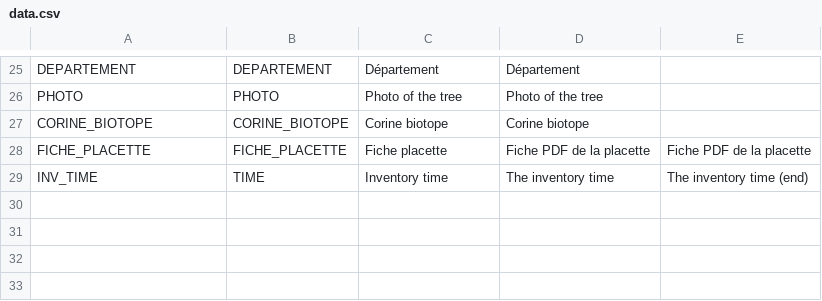
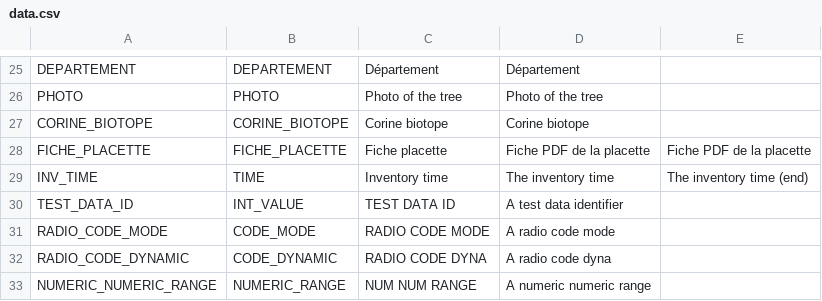
Before and after one commit to IGNF/ogam, a CSV file: database/Metadata/data.csv, drawn as a sheet; only a part is shown, gaps mark what is left out; the diff names each change by its address in the sheet, - before the commit and + after, or states it on an @@ line.

```diff
--- a/database/Metadata/data.csv
+++ b/database/Metadata/data.csv
+row 30: TEST_DATA_ID | INT_VALUE | TEST DATA ID | A test data identifier
+row 31: RADIO_CODE_MODE | CODE_MODE | RADIO CODE MODE | A radio code mode
+row 32: RADIO_CODE_DYNAMIC | CODE_DYNAMIC | RADIO CODE DYNA | A radio code dyna
+row 33: NUMERIC_NUMERIC_RANGE | NUMERIC_RANGE | NUM NUM RANGE | A numeric numeric range
```
Also changed, not shown: database/Metadata/field_mapping.csv, database/Metadata/form_field.csv, 29 other files.
